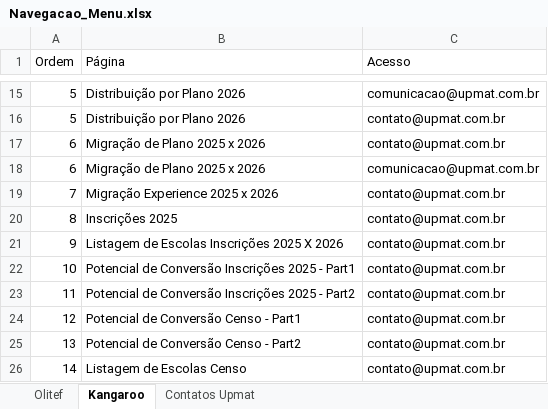
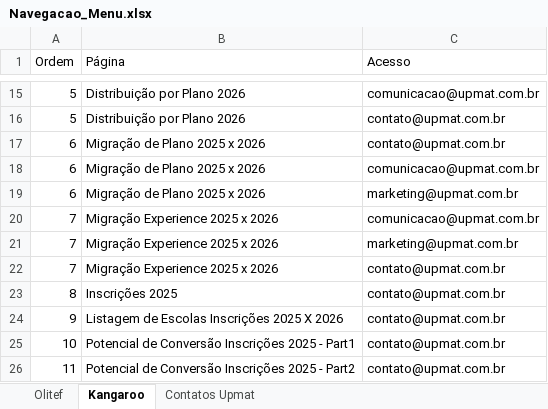
Before and after one commit to dansilverr/Dash-Upmat, an Excel workbook: Bases/Navegacao_Menu.xlsx, sheet Kangaroo, drawn as a sheet; only a part is shown, gaps mark what is left out; the shorter side is filled out with more unchanged rows; values as stored, in another font and other column widths than the file's, no borders; the diff names each change by its address in the sheet, - before the commit and + after, or states it on an @@ line.

```diff
--- a/Bases/Navegacao_Menu.xlsx (sheet Kangaroo)
+++ b/Bases/Navegacao_Menu.xlsx (sheet Kangaroo)
+row 19: 6 | Migração de Plano 2025 x 2026 | marketing@upmat.com.br
+row 20: 7 | Migração Experience 2025 x 2026 | comunicacao@upmat.com.br
+row 21: 7 | Migração Experience 2025 x 2026 | marketing@upmat.com.br
```
Also changed, not shown: 1 other file.
